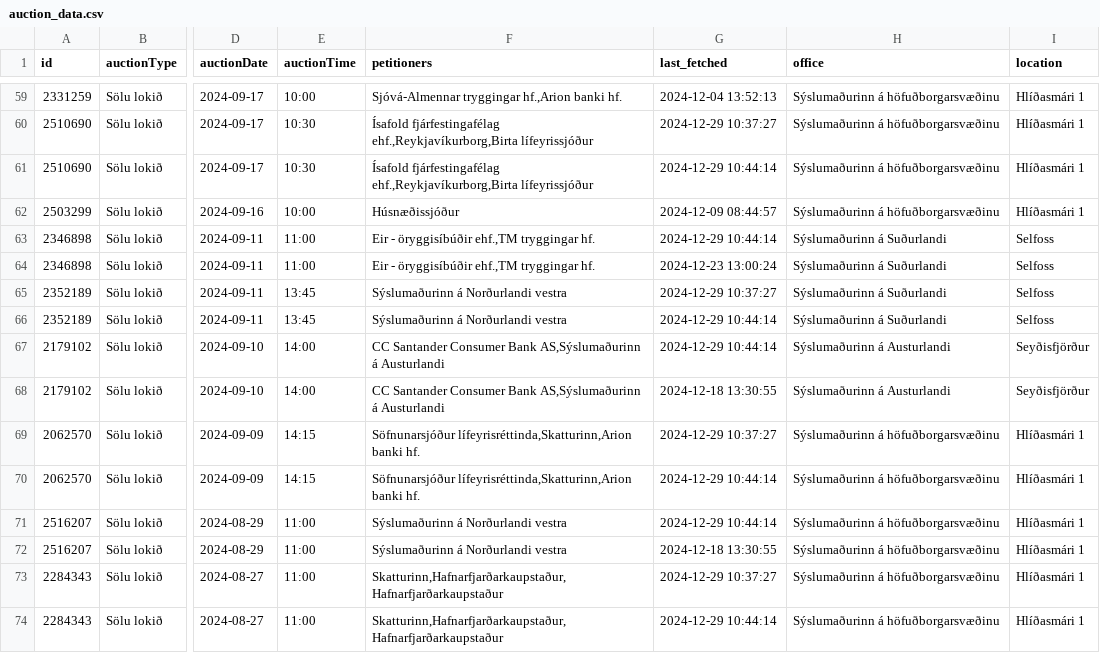
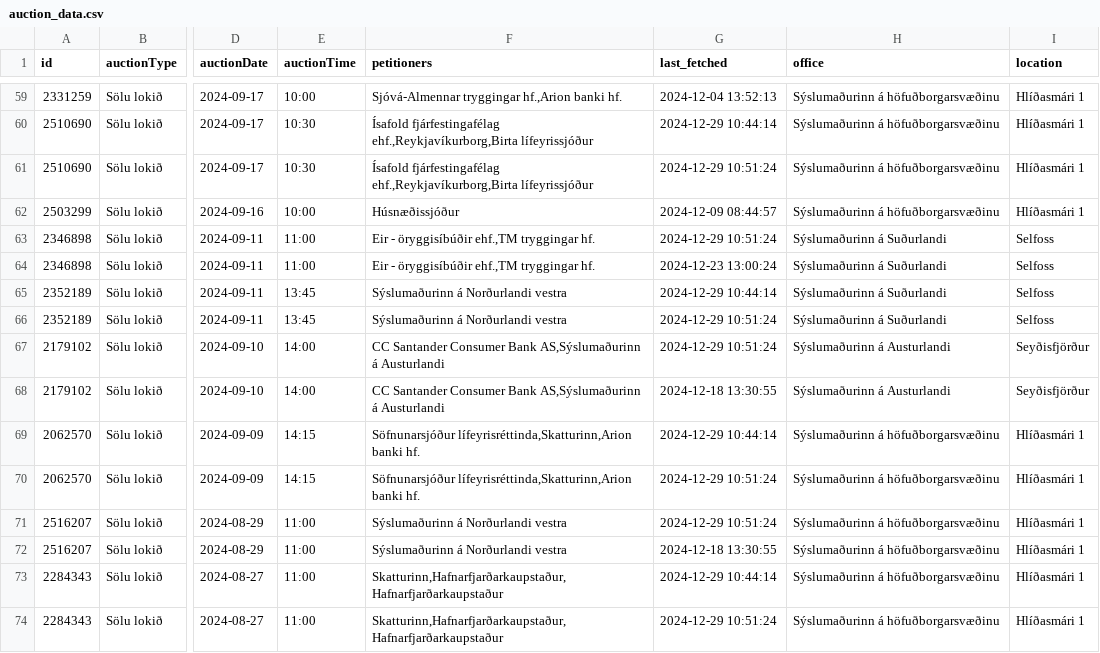
Before and after one commit to steinarb1234/uppbod_tracker, a CSV file: auction_data.csv, drawn as a sheet; only a part is shown, gaps mark what is left out; the diff covers the shown part only; the diff names each change by its address in the sheet, - before the commit and + after, or states it on an @@ line.

```diff
--- a/auction_data.csv
+++ b/auction_data.csv
-G60 (last_fetched): 2024-12-29 10:37:27
+G60 (last_fetched): 2024-12-29 10:44:14
-G61 (last_fetched): 2024-12-29 10:44:14
+G61 (last_fetched): 2024-12-29 10:51:24
-G63 (last_fetched): 2024-12-29 10:44:14
+G63 (last_fetched): 2024-12-29 10:51:24
-G65 (last_fetched): 2024-12-29 10:37:27
+G65 (last_fetched): 2024-12-29 10:44:14
-G66:G67 (last_fetched): 2024-12-29 10:44:14
+G66:G67 (last_fetched): 2024-12-29 10:51:24
-G69 (last_fetched): 2024-12-29 10:37:27
+G69 (last_fetched): 2024-12-29 10:44:14
-G70:G71 (last_fetched): 2024-12-29 10:44:14
+G70:G71 (last_fetched): 2024-12-29 10:51:24
-G73 (last_fetched): 2024-12-29 10:37:27
+G73 (last_fetched): 2024-12-29 10:44:14
-G74 (last_fetched): 2024-12-29 10:44:14
+G74 (last_fetched): 2024-12-29 10:51:24
```
Also changed, not shown: 1 added row, 1 removed row, 16 moved rows and 25 edited cells elsewhere in this file.
